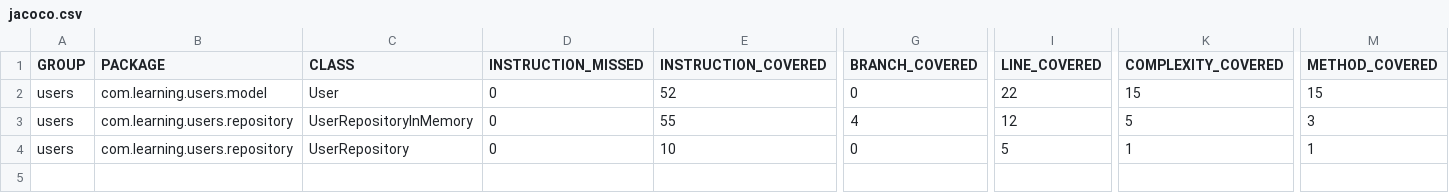
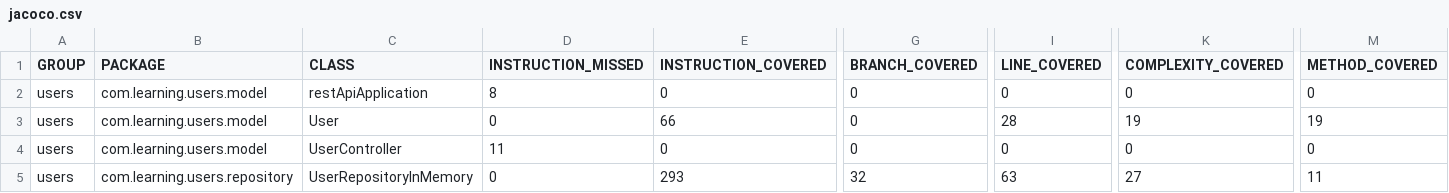
Before and after one commit to RobinsonCarvalho/users, a CSV file: coverage-report/jacoco.csv, drawn as a sheet; only a part is shown, gaps mark what is left out; removed rows and columns are numbered as before the commit, all else as after; rows hold the shown columns only; the diff names each change by its address in the sheet, - before the commit and + after, or states it on an @@ line.

Commit message:
Key repository modified from String (email) to Integer (id) in the project

```diff
--- a/coverage-report/jacoco.csv
+++ b/coverage-report/jacoco.csv
+row 2: users | com.learning.users.model | restApiApplication | 8 | 0 | 0 | 0 | 0 | 0
-E3 (INSTRUCTION_COVERED): 52
+E3 (INSTRUCTION_COVERED): 66
-I3 (LINE_COVERED): 22
+I3 (LINE_COVERED): 28
-K3 (COMPLEXITY_COVERED): 15
+K3 (COMPLEXITY_COVERED): 19
-M3 (METHOD_COVERED): 15
+M3 (METHOD_COVERED): 19
+row 4: users | com.learning.users.model | UserController | 11 | 0 | 0 | 0 | 0 | 0
-E5 (INSTRUCTION_COVERED): 55
+E5 (INSTRUCTION_COVERED): 293
-G5 (BRANCH_COVERED): 4
+G5 (BRANCH_COVERED): 32
-I5 (LINE_COVERED): 12
+I5 (LINE_COVERED): 63
-K5 (COMPLEXITY_COVERED): 5
+K5 (COMPLEXITY_COVERED): 27
-M5 (METHOD_COVERED): 3
+M5 (METHOD_COVERED): 11
-row 4: users | com.learning.users.repository | UserRepository | 0 | 10 | 0 | 5 | 1 | 1
```
Also changed, not shown: 17 other files.
